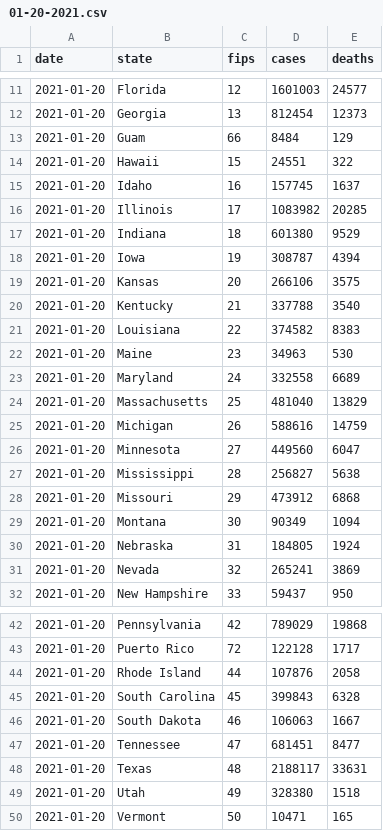
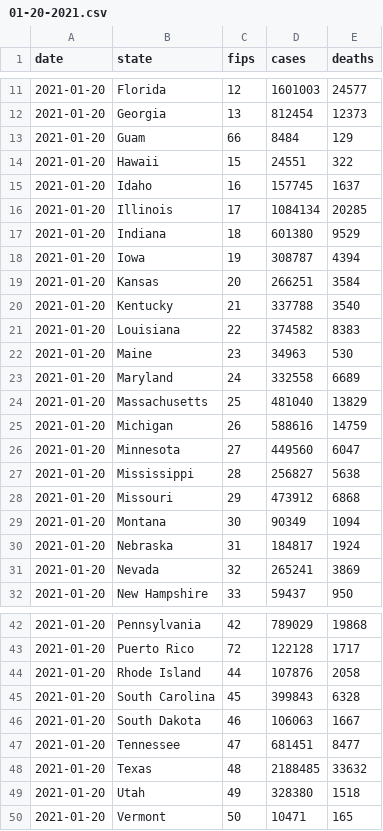
Before and after one commit to BarbaricEric/COVID-19-Tracker, a CSV file: nytimes_covid_19_data/nytimes_daily_reports/01-20-2021.csv, drawn as a sheet; only a part is shown, gaps mark what is left out.

Commit message:
Update 01-20-2021.csv

```diff
--- a/nytimes_covid_19_data/nytimes_daily_reports/01-20-2021.csv
+++ b/nytimes_covid_19_data/nytimes_daily_reports/01-20-2021.csv
@@ -15,6 +15,6 @@ date,state,fips,cases,deaths
 2021-01-20,Idaho,16,157745,1637
-2021-01-20,Illinois,17,1083982,20285
+2021-01-20,Illinois,17,1084134,20285
 2021-01-20,Indiana,18,601380,9529
 2021-01-20,Iowa,19,308787,4394
-2021-01-20,Kansas,20,266106,3575
+2021-01-20,Kansas,20,266251,3584
 2021-01-20,Kentucky,21,337788,3540
@@ -29,3 +29,3 @@ date,state,fips,cases,deaths
 2021-01-20,Montana,30,90349,1094
-2021-01-20,Nebraska,31,184805,1924
+2021-01-20,Nebraska,31,184817,1924
 2021-01-20,Nevada,32,265241,3869
@@ -47,3 +47,3 @@ date,state,fips,cases,deaths
 2021-01-20,Tennessee,47,681451,8477
-2021-01-20,Texas,48,2188117,33631
+2021-01-20,Texas,48,2188485,33632
 2021-01-20,Utah,49,328380,1518
```
